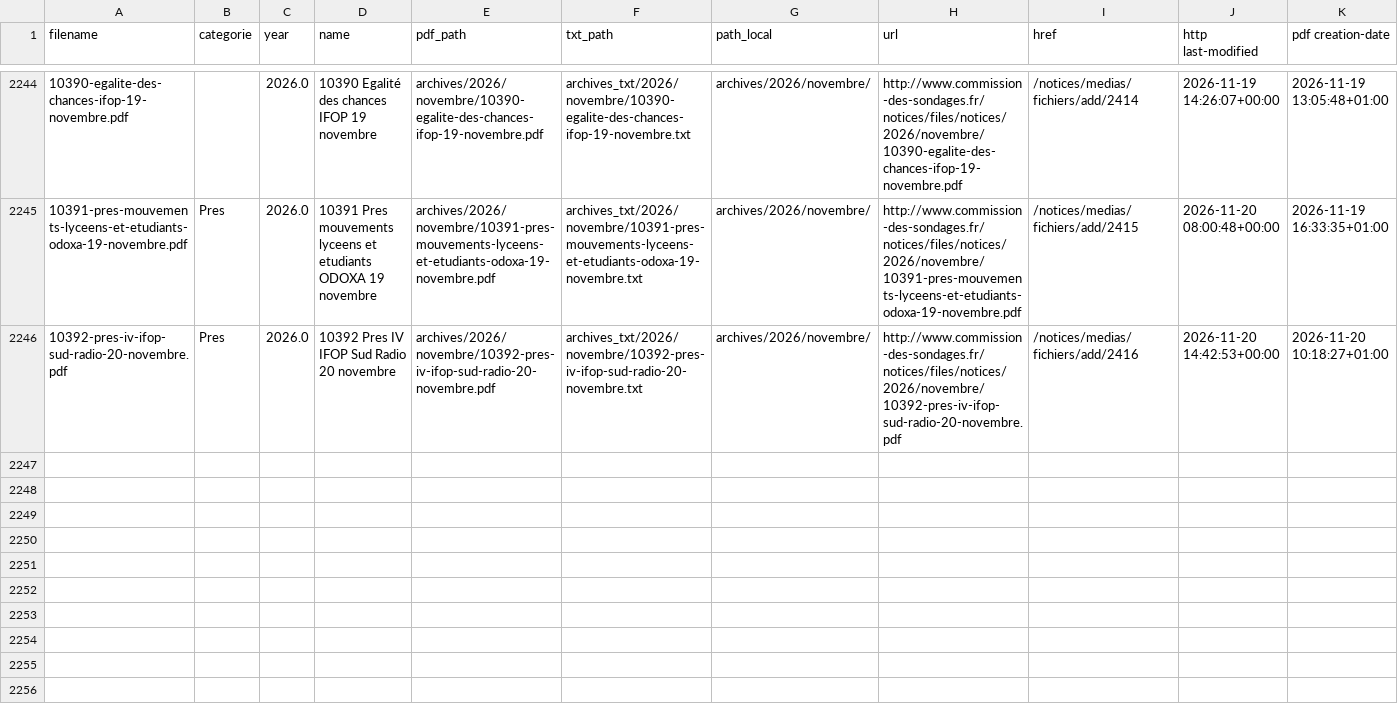
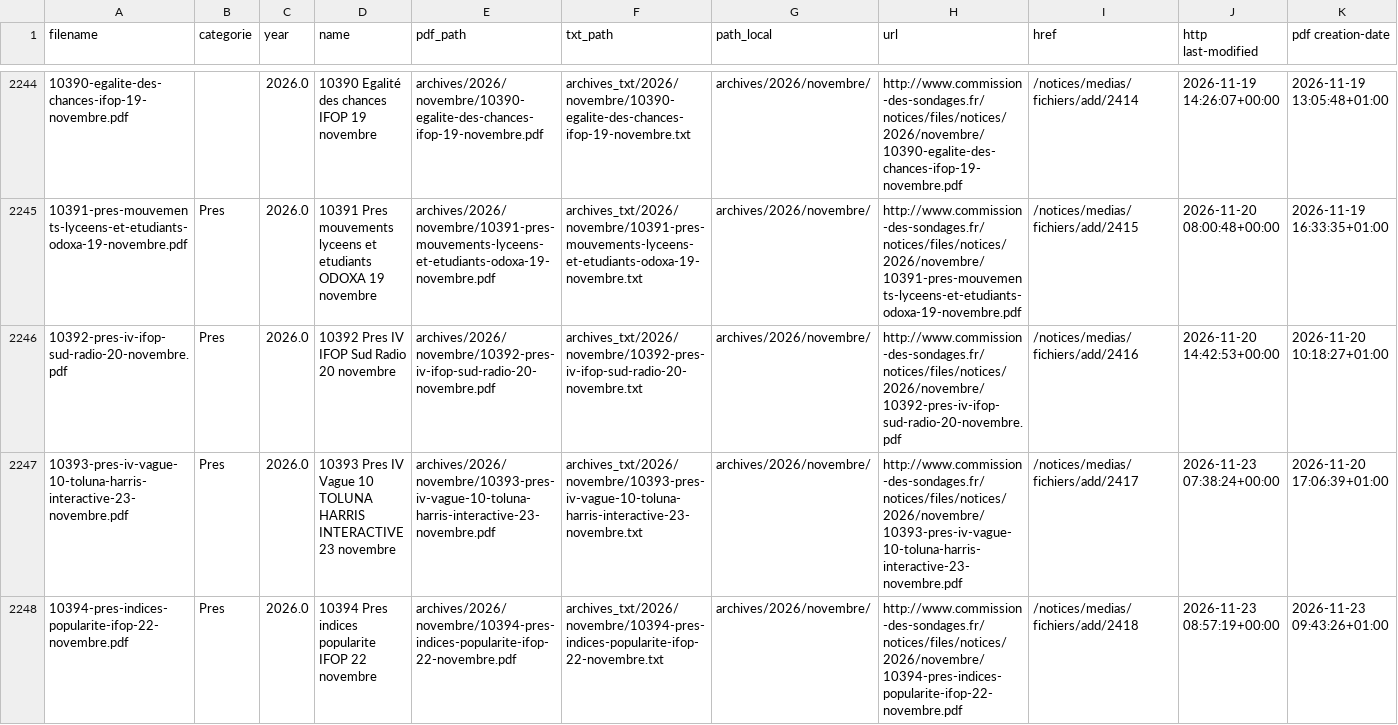
Before and after one commit to Ipuch/sondages-commission-index, a CSV file: notices_catalog.csv, drawn as a sheet; only a part is shown, gaps mark what is left out; the diff names each change by its address in the sheet, - before the commit and + after, or states it on an @@ line.

```diff
--- a/notices_catalog.csv
+++ b/notices_catalog.csv
+row 2247: 10393-pres-iv-vague-10-toluna-harris-interactive-23-novembre.pdf | Pres | 2026.0 | 10393 Pres IV Vague 10 TOLUNA HARRIS INTERACTIVE 23 novembre | archives/2026/novembre/10393-pres-iv-vague-10-toluna-harris-interactive-23-novembre.pdf | archives_txt/2026/novembre/10393-pres-iv-vague-10-toluna-harris-interactive-23-novembre.txt | archives/2026/novembre/ | http://www.commission-des-sondages.fr/notices/files/notices/2026/novembre/10393-pres-iv-vague-10-toluna-harris-interactive-23-novembre.pdf | /notices/medias/fichiers/add/2417 | 2026-11-23 07:38:24+00:00 | 2026-11-20 17:06:39+01:00
+row 2248: 10394-pres-indices-popularite-ifop-22-novembre.pdf | Pres | 2026.0 | 10394 Pres indices popularite IFOP 22 novembre | archives/2026/novembre/10394-pres-indices-popularite-ifop-22-novembre.pdf | archives_txt/2026/novembre/10394-pres-indices-popularite-ifop-22-novembre.txt | archives/2026/novembre/ | http://www.commission-des-sondages.fr/notices/files/notices/2026/novembre/10394-pres-indices-popularite-ifop-22-novembre.pdf | /notices/medias/fichiers/add/2418 | 2026-11-23 08:57:19+00:00 | 2026-11-23 09:43:26+01:00
```
Also changed, not shown: base.csv, files.csv, 4 other files.
